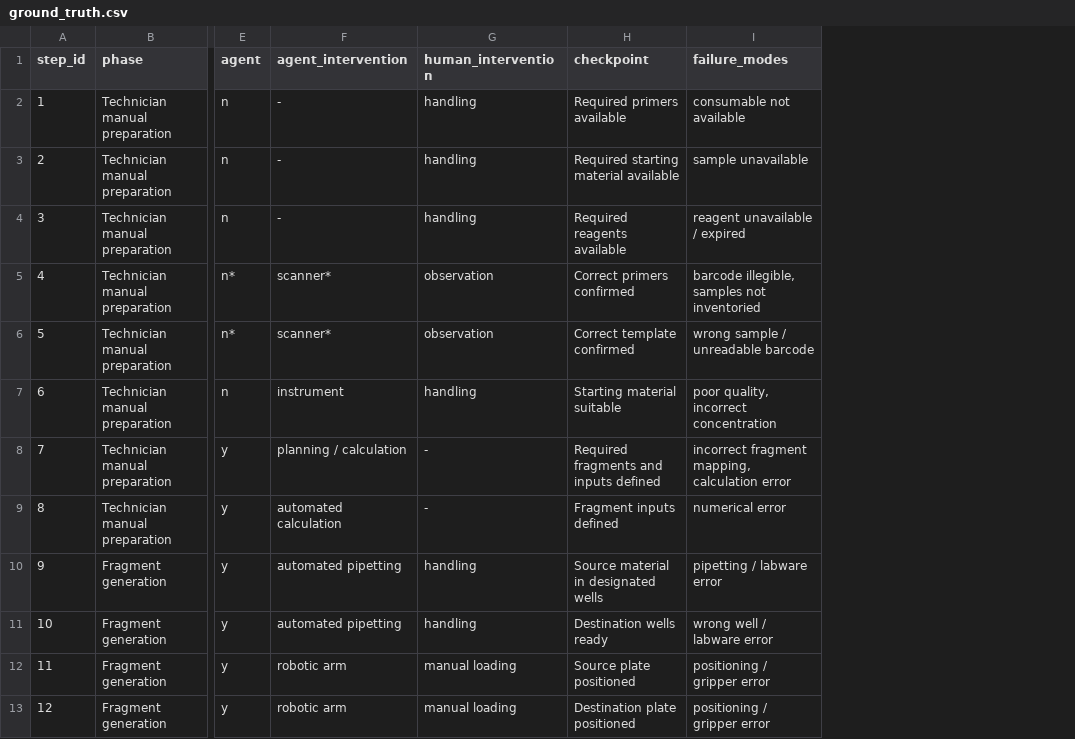
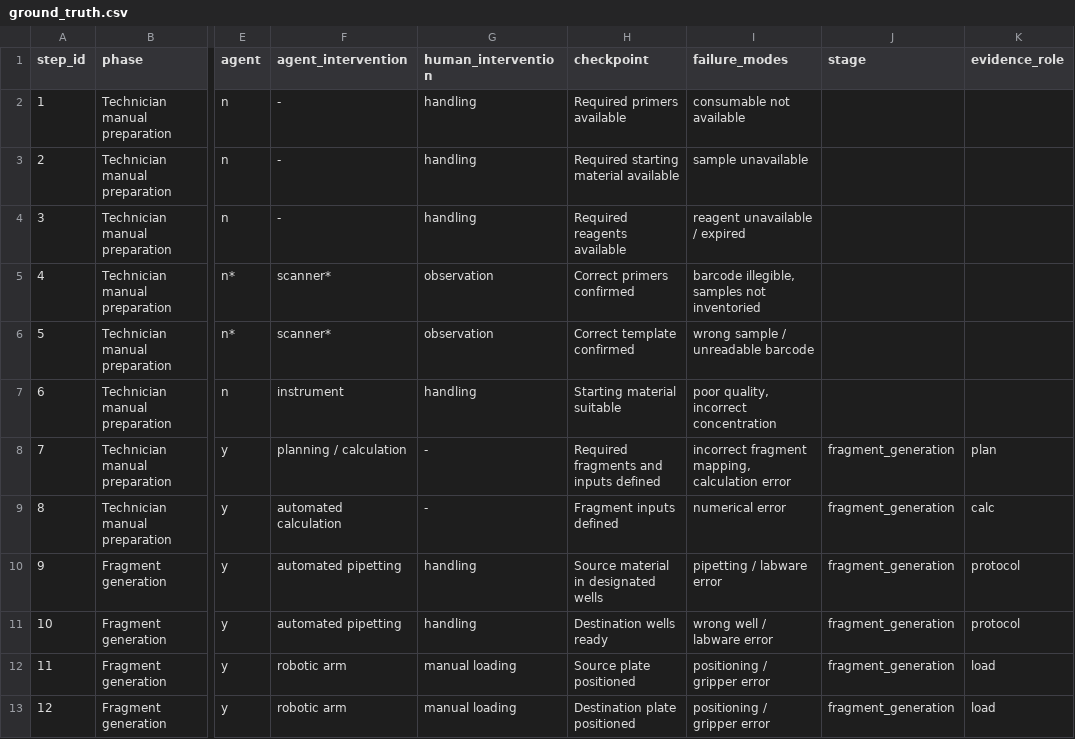
Before and after one commit to analeonescu/ot-flex-eval, a CSV file: data/ground_truth.csv, drawn as a sheet; only a part is shown, gaps mark what is left out; the diff names each change by its address in the sheet, - before the commit and + after, or states it on an @@ line.

Commit message:
fix: score decisions on observed evidence, expose coverage evidence, read step map from CSV

```diff
--- a/data/ground_truth.csv
+++ b/data/ground_truth.csv
+column J (stage), rows 8-13: all fragment_generation
+column K (evidence_role), rows 8-13: plan | calc | protocol | protocol | load | load
```
Also changed, not shown: 7 other files.
